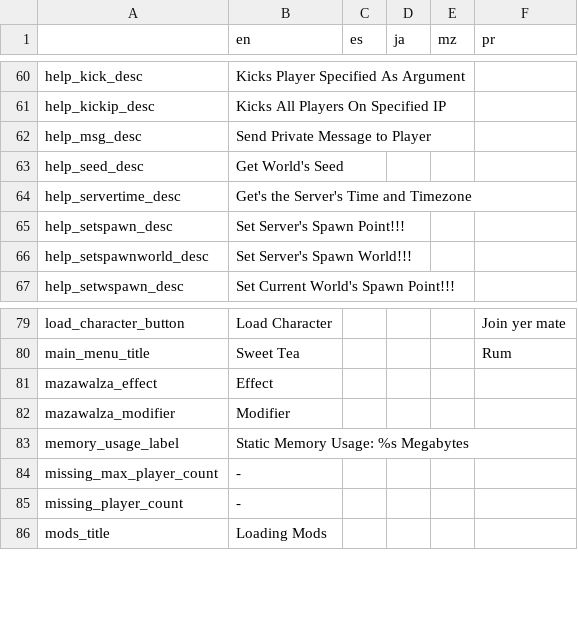
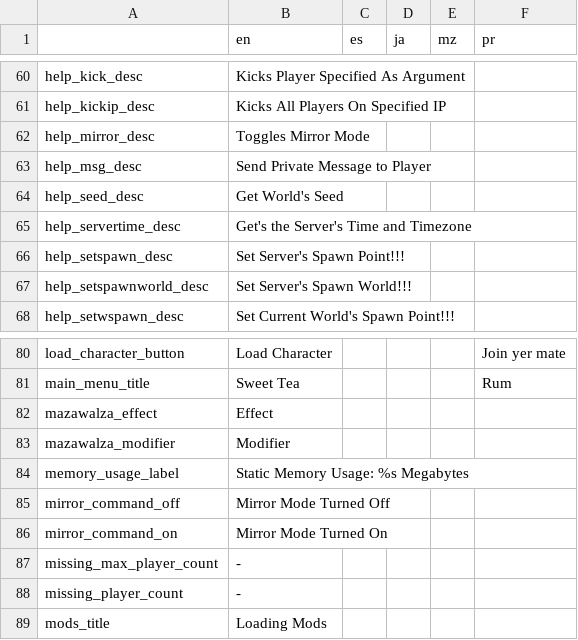
Before and after one commit to alexis-evelyn/Sweet-Tea, a CSV file: Assets/Languages/default.csv, drawn as a sheet; only a part is shown, gaps mark what is left out.

Commit message:
Started Work on A Mirror Mode

```diff
--- a/Assets/Languages/default.csv
+++ b/Assets/Languages/default.csv
@@ -61,2 +61,3 @@ help_kick_desc,Kicks Player Specified As Argument,,,,
 help_kickip_desc,Kicks All Players On Specified IP,,,,
+help_mirror_desc,Toggles Mirror Mode,,,,
 help_msg_desc,Send Private Message to Player,,,,
@@ -83,2 +84,4 @@ mazawalza_modifier,Modifier,,,,
 memory_usage_label,Static Memory Usage: %s Megabytes,,,,
+mirror_command_off,Mirror Mode Turned Off,,,,
+mirror_command_on,Mirror Mode Turned On,,,,
 missing_max_player_count,-,,,,
```
Also changed, not shown: Assets/Languages/shader_registry.csv, 15 other files.
